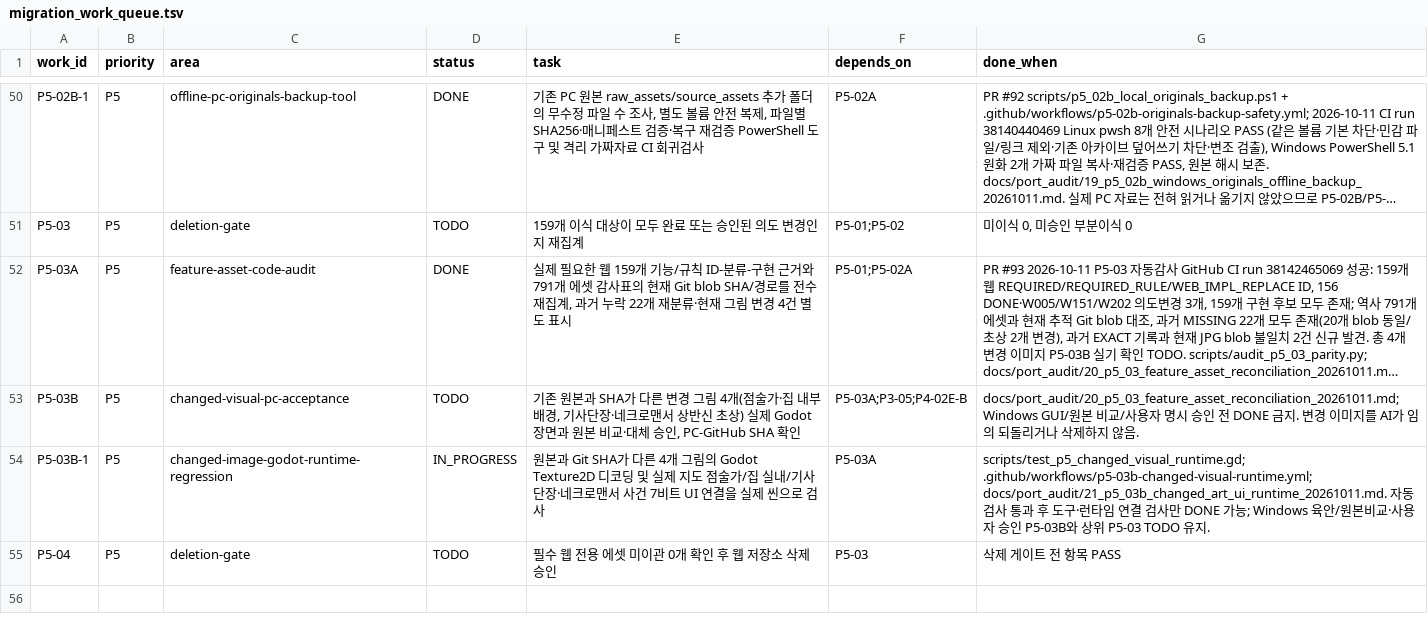
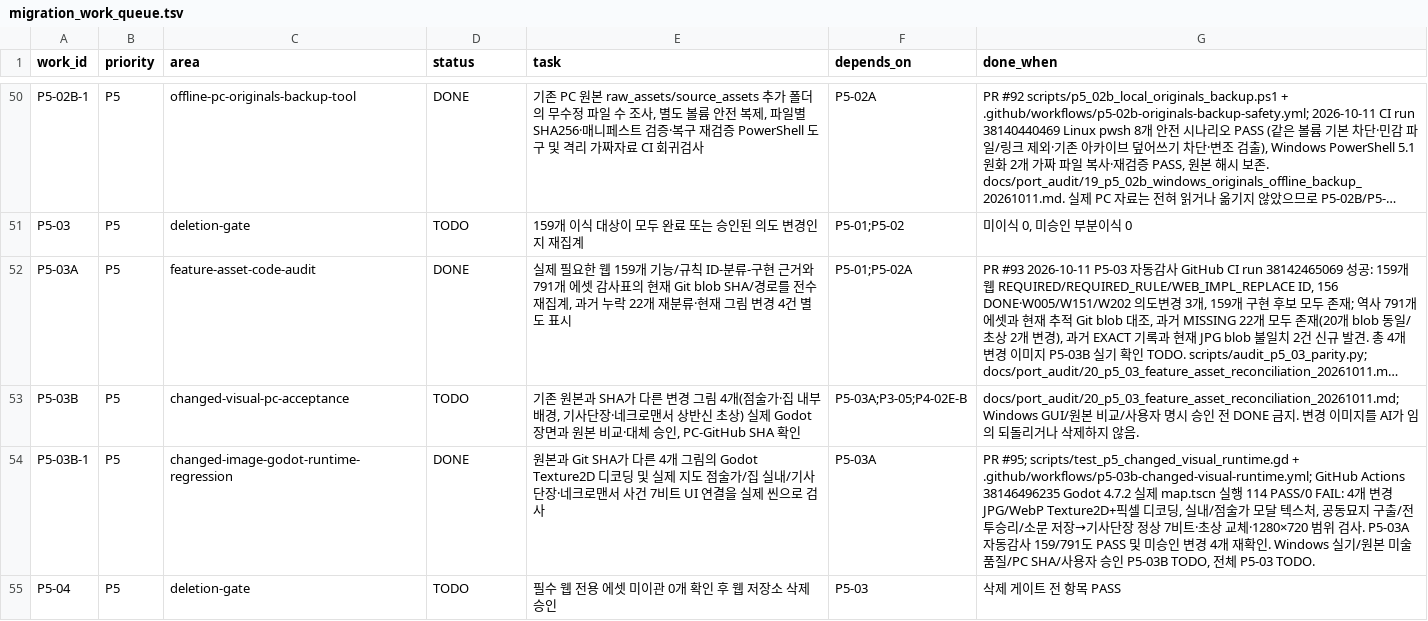
Before and after one commit to gamja121/necromancer-and-dice-godot, a TSV file: docs/port_audit/migration_work_queue.tsv, drawn as a sheet; only a part is shown, gaps mark what is left out; long unchanged cells end in …; the diff names each change by its address in the sheet, - before the commit and + after, or states it on an @@ line.

Commit message:
docs(p5): complete 114-pass live Godot changed-art runtime test; preserve human visual gate

```diff
--- a/docs/port_audit/migration_work_queue.tsv
+++ b/docs/port_audit/migration_work_queue.tsv
-D54 (status): IN_PROGRESS
+D54 (status): DONE
-G54 (done_when): scripts/test_p5_changed_visual_runtime.gd; .github/workflows/p5-03b-changed-visual-runtime.yml; docs/port_audit/21_p5_03b_changed_art_ui_runtime_20261011.md. 자동검사 통과 후 도구·런타임 연결 검사만 DONE 가능; Windows 육안/원본비교·사용자 승인 P5-03B와 상위 P5-03 TODO 유지.
+G54 (done_when): PR #95; scripts/test_p5_changed_visual_runtime.gd + .github/workflows/p5-03b-changed-visual-runtime.yml; GitHub Actions 38146496235 Godot 4.7.2 실제 map.tscn 실행 114 PASS/0 FAIL: 4개 변경 JPG/WebP Texture2D+픽셀 디코딩, 실내/점술가 모달 텍스처, 공동묘지 구출/전투승리/소문 저장→기사단장 정상 7비트·초상 교체·1280×720 범위 검사. P5-03A 자동감사 159/791도 PASS 및 미승인 변경 4개 재확인. Windows 실기/원본 미술 품질/PC SHA/사용자 승인 P5-03B TODO, 전체 P5-03 TODO.
```
